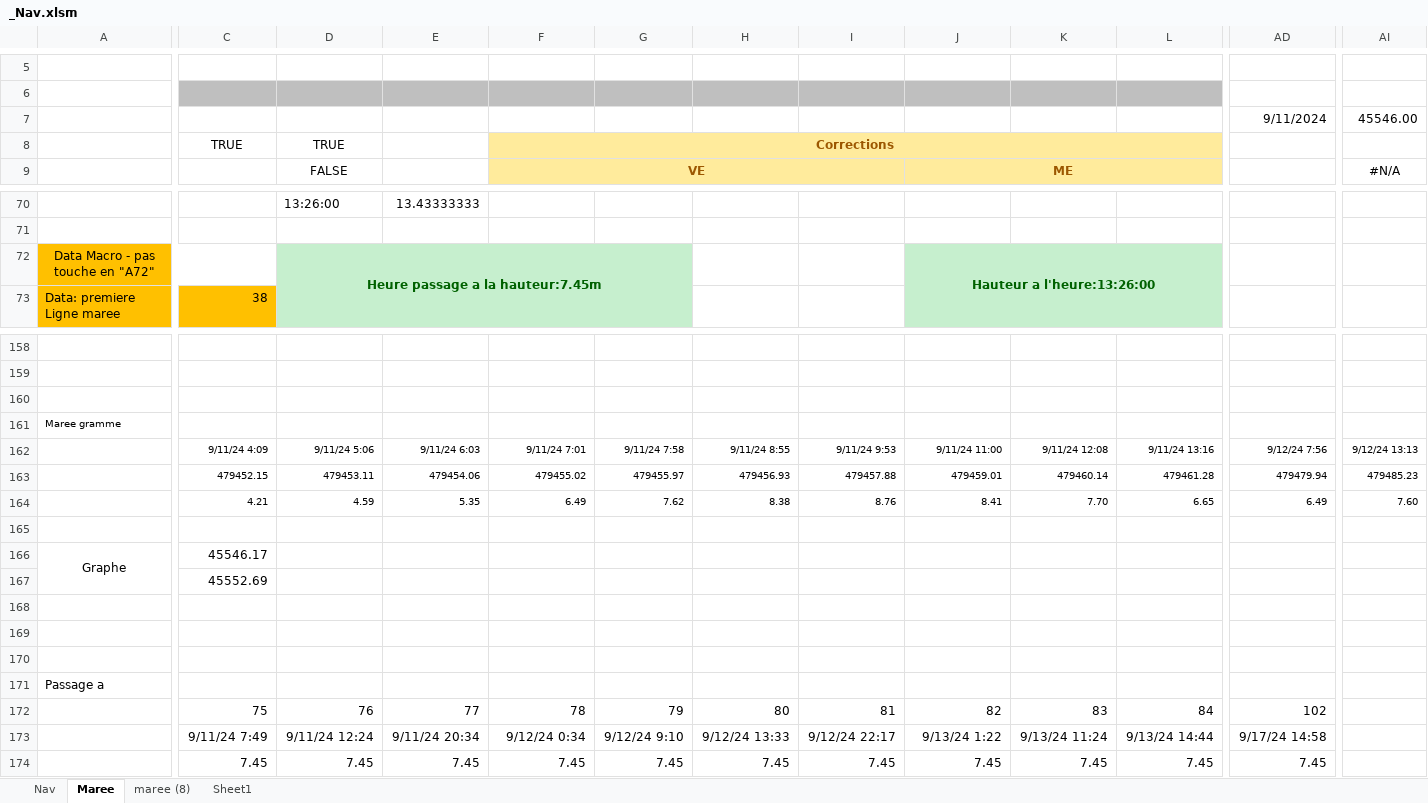
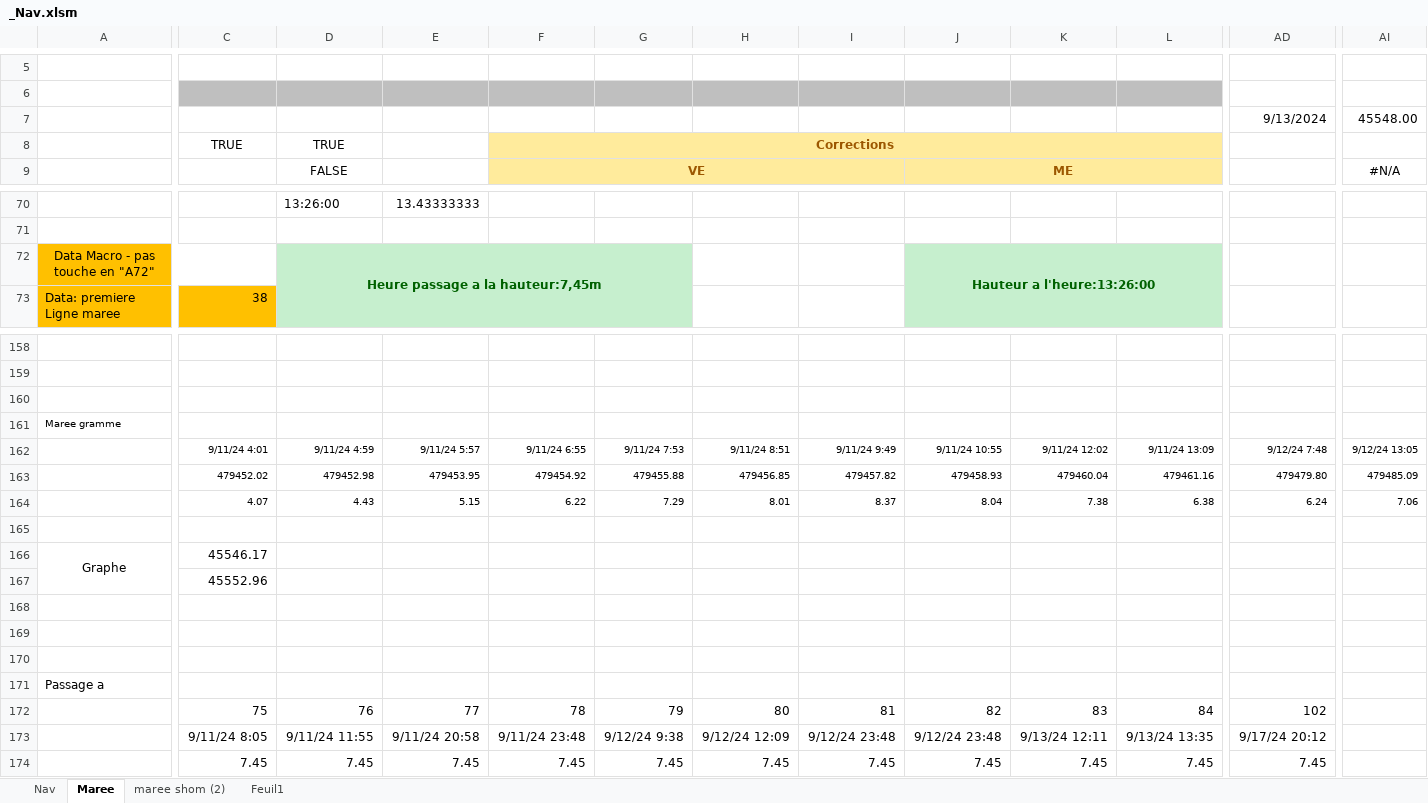
Before and after one commit to Nounours31/NavigationBateau, an Excel workbook: ProjetXLS/_Nav.xlsm, sheet Maree, drawn as a sheet; only a part is shown, gaps mark what is left out; values as stored, in another font and other column widths than the file's, no borders; charts and pictures and conditional formats not drawn; removed rows and columns are numbered as before the commit, all else as after; rows hold the shown columns only; the diff covers the shown part only; the diff names each change by its address in the sheet, - before the commit and + after, or states it on an @@ line.

Commit message:
integration factory Maree

```diff
--- a/ProjetXLS/_Nav.xlsm (sheet Maree)
+++ b/ProjetXLS/_Nav.xlsm (sheet Maree)
-sheet tab: maree (8)
-sheet tab: Sheet1
+sheet tab: maree shom (2)
+sheet tab: Feuil1
-AD7: 9/11/2024
+AD7: 9/13/2024
-AI7: 45546.00
+AI7: 45548.00
-D72: Heure passage a la hauteur:7.45m
+D72: Heure passage a la hauteur:7,45m
-C162: 9/11/24 4:09
+C162: 9/11/24 4:01
-D162: 9/11/24 5:06
+D162: 9/11/24 4:59
-E162: 9/11/24 6:03
+E162: 9/11/24 5:57
-F162: 9/11/24 7:01
+F162: 9/11/24 6:55
-G162: 9/11/24 7:58
+G162: 9/11/24 7:53
-H162: 9/11/24 8:55
+H162: 9/11/24 8:51
-I162: 9/11/24 9:53
+I162: 9/11/24 9:49
-J162: 9/11/24 11:00
+J162: 9/11/24 10:55
-K162: 9/11/24 12:08
+K162: 9/11/24 12:02
-L162: 9/11/24 13:16
+L162: 9/11/24 13:09
-AD162: 9/12/24 7:56
+AD162: 9/12/24 7:48
-AI162: 9/12/24 13:13
+AI162: 9/12/24 13:05
-row 163:  | 479452.15 | 479453.11 | 479454.06 | 479455.02 | 479455.97 | 479456.93 | 479457.88 | 479459.01 | 479460.14 | 479461.28 | 479479.94 | 479485.23
-row 164:  | 4.21 | 4.59 | 5.35 | 6.49 | 7.62 | 8.38 | 8.76 | 8.41 | 7.70 | 6.65 | 6.49 | 7.60
+row 163:  | 479452.02 | 479452.98 | 479453.95 | 479454.92 | 479455.88 | 479456.85 | 479457.82 | 479458.93 | 479460.04 | 479461.16 | 479479.80 | 479485.09
+row 164:  | 4.07 | 4.43 | 5.15 | 6.22 | 7.29 | 8.01 | 8.37 | 8.04 | 7.38 | 6.38 | 6.24 | 7.06
-C167: 45552.69
+C167: 45552.96
-row 173:  | 9/11/24 7:49 | 9/11/24 12:24 | 9/11/24 20:34 | 9/12/24 0:34 | 9/12/24 9:10 | 9/12/24 13:33 | 9/12/24 22:17 | 9/13/24 1:22 | 9/13/24 11:24 | 9/13/24 14:44 | 9/17/24 14:58
+row 173:  | 9/11/24 8:05 | 9/11/24 11:55 | 9/11/24 20:58 | 9/11/24 23:48 | 9/12/24 9:38 | 9/12/24 12:09 | 9/12/24 23:48 | 9/12/24 23:48 | 9/13/24 12:11 | 9/13/24 13:35 | 9/17/24 20:12
```
Also changed, not shown: other rows of this sheet, charts or pictures, 6 other files.
